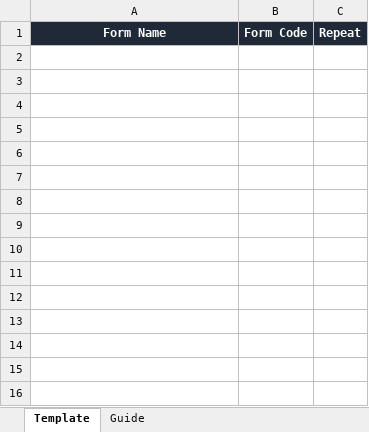
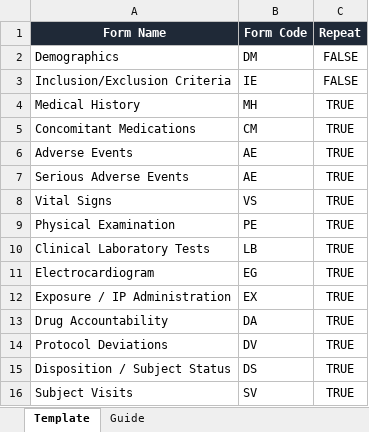
Before and after one commit to sizcaofray/projnow, an Excel workbook: public/CRF_Form_Template.xlsx, sheet Template, drawn as a sheet; values as stored, in another font and other column widths than the file's, no borders; the diff names each change by its address in the sheet, - before the commit and + after, or states it on an @@ line.

Commit message:
Enable manage_structure templates page (DB-only, no hardcoded contents)

```diff
--- a/public/CRF_Form_Template.xlsx (sheet Template)
+++ b/public/CRF_Form_Template.xlsx (sheet Template)
+row 2: Demographics | DM | FALSE
+row 3: Inclusion/Exclusion Criteria | IE | FALSE
+row 4: Medical History | MH | TRUE
+row 5: Concomitant Medications | CM | TRUE
+row 6: Adverse Events | AE | TRUE
+row 7: Serious Adverse Events | AE | TRUE
+row 8: Vital Signs | VS | TRUE
+row 9: Physical Examination | PE | TRUE
+row 10: Clinical Laboratory Tests | LB | TRUE
+row 11: Electrocardiogram | EG | TRUE
+row 12: Exposure / IP Administration | EX | TRUE
+row 13: Drug Accountability | DA | TRUE
+row 14: Protocol Deviations | DV | TRUE
+row 15: Disposition / Subject Status | DS | TRUE
+row 16: Subject Visits | SV | TRUE
```
Also changed, not shown: sheet Guide, 2 other files.
